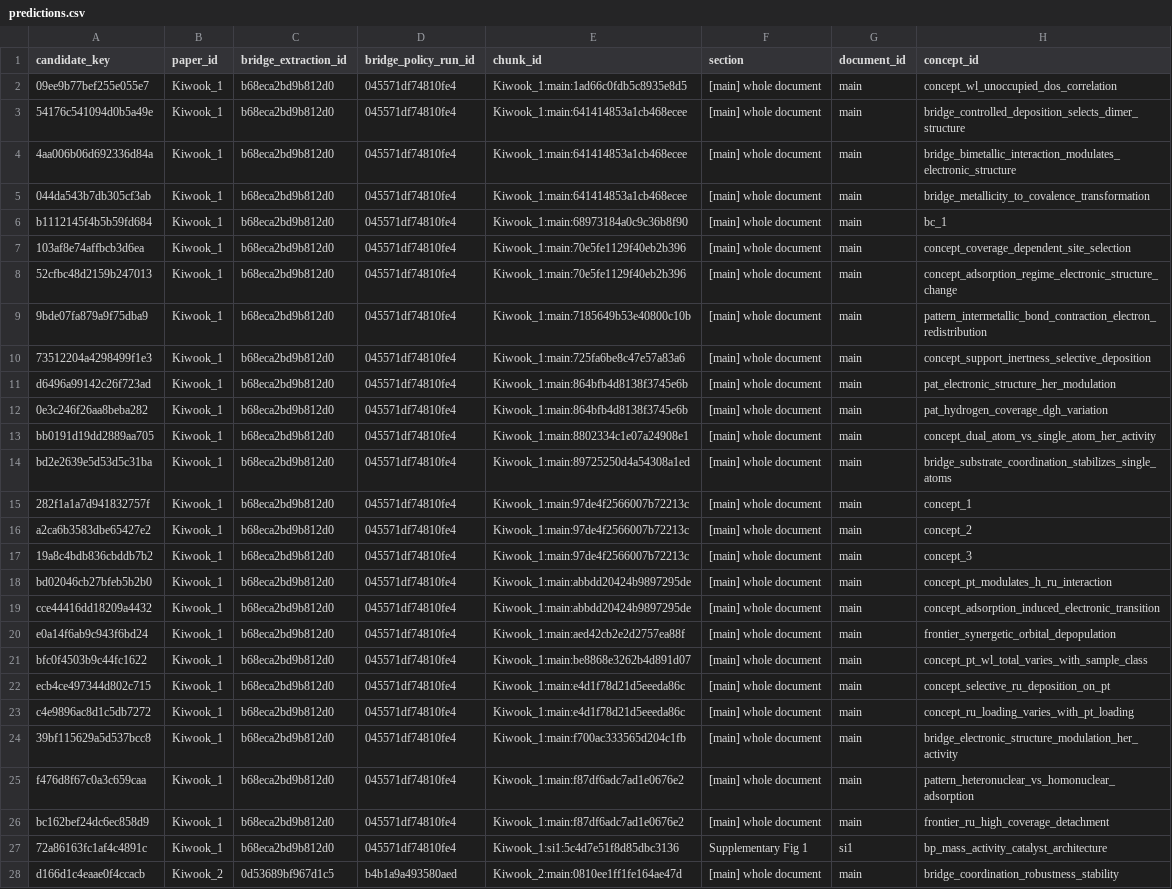
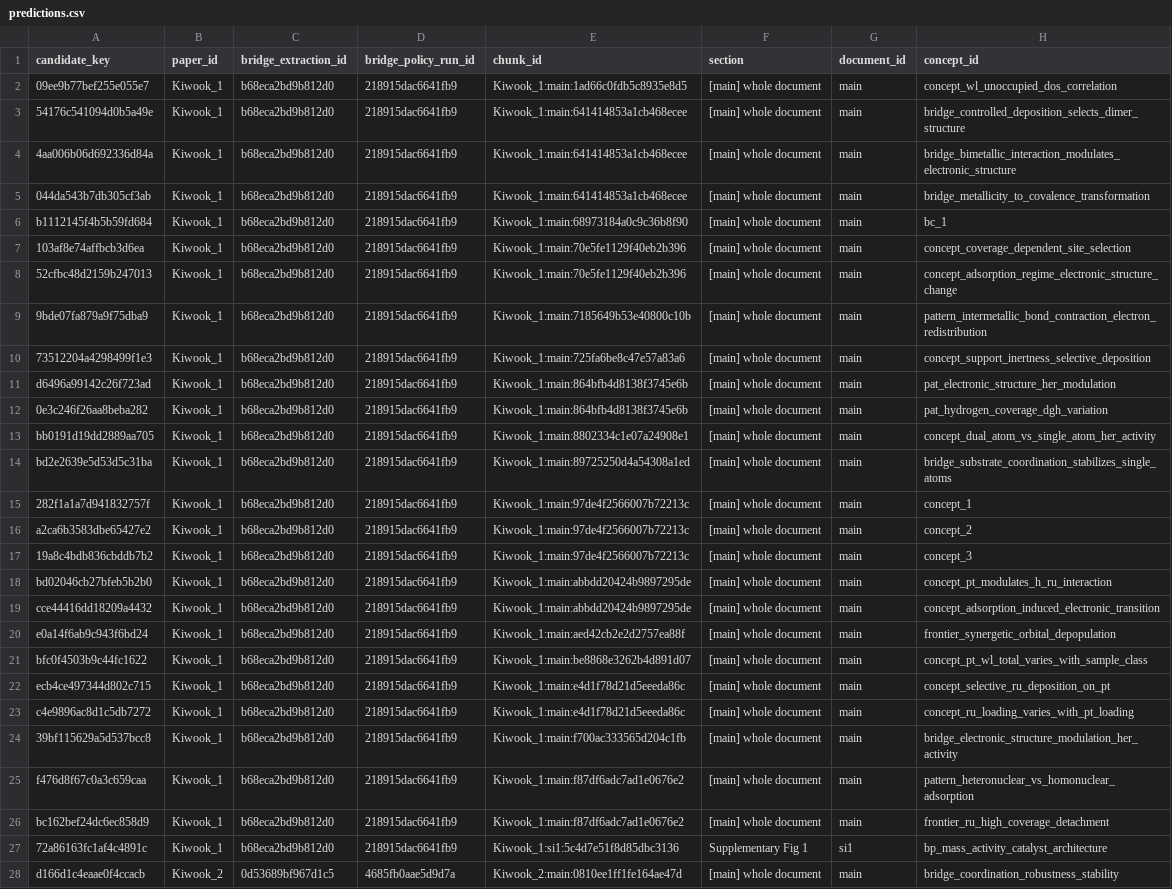
Before and after one commit to ssnon/ForAllKG, a CSV file: calibration/bridge_semantic/predictions.csv, drawn as a sheet; only a part is shown; the diff covers the shown part only; the diff names each change by its address in the sheet, - before the commit and + after, or states it on an @@ line.

```diff
--- a/calibration/bridge_semantic/predictions.csv
+++ b/calibration/bridge_semantic/predictions.csv
-D2:D27 (bridge_policy_run_id): 045571df74810fe4
+D2:D27 (bridge_policy_run_id): 218915dac6641fb9
-D28 (bridge_policy_run_id): b4b1a9a493580aed
+D28 (bridge_policy_run_id): 4685fb0aae5d9d7a
```
Also changed, not shown: 66 edited cells elsewhere in this file, calibration/bridge_semantic/gold.csv, 7 other files.
